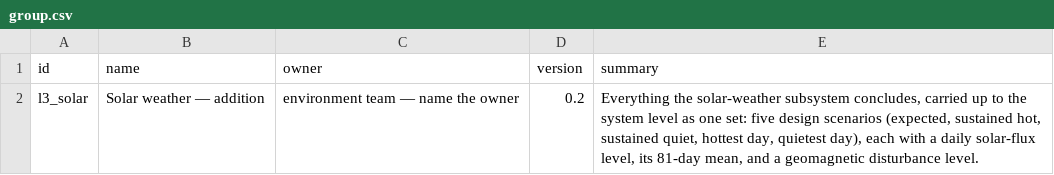
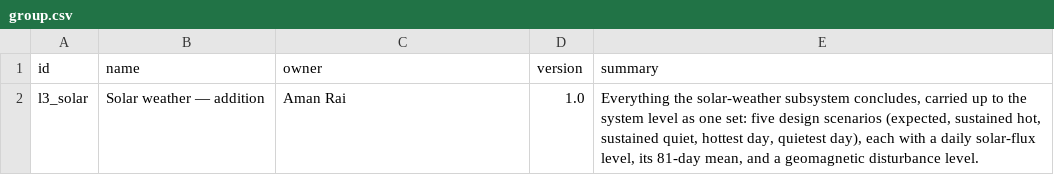
Before and after one commit to AmanRai0603/VLEO_SIMULATOR, a CSV file: groups/solar/group.csv, drawn as a sheet.

```diff
--- a/groups/solar/group.csv
+++ b/groups/solar/group.csv
@@ -1,2 +1,2 @@
 id,name,owner,version,summary
-l3_solar,Solar weather — addition,environment team — name the owner,0.2,"Everything the solar-weather subsystem concludes, carried up to the system level as one set: five design scenarios (expected, sustained hot, sustained quiet, hottest day, quietest day), each with a daily solar-flux level, its 81-day mean, and a geomagnetic disturbance level."
+l3_solar,Solar weather — addition,Aman Rai,1.0,"Everything the solar-weather subsystem concludes, carried up to the system level as one set: five design scenarios (expected, sustained hot, sustained quiet, hottest day, quietest day), each with a daily solar-flux level, its 81-day mean, and a geomagnetic disturbance level."
```
Also changed, not shown: groups/solar/nodes.csv, groups/solar/nodes/sw_kp_scenarios/results/isolation.csv, 38 other files.
